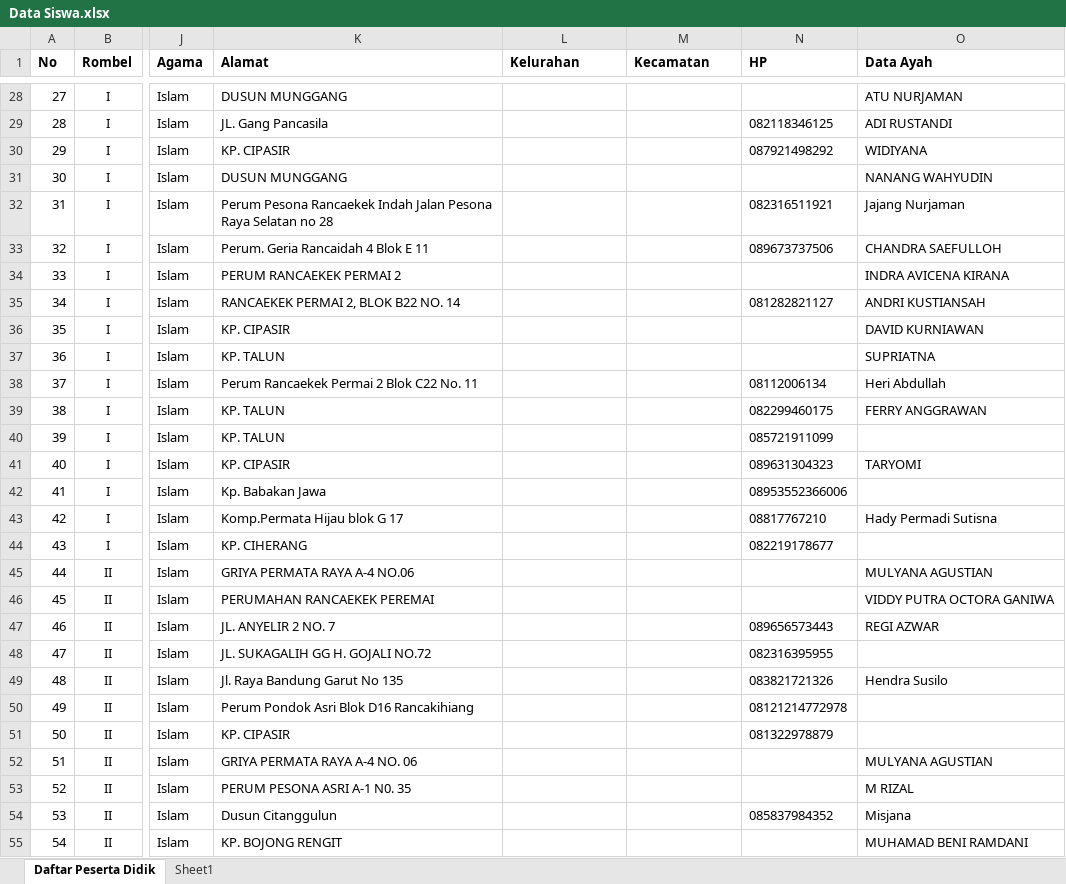
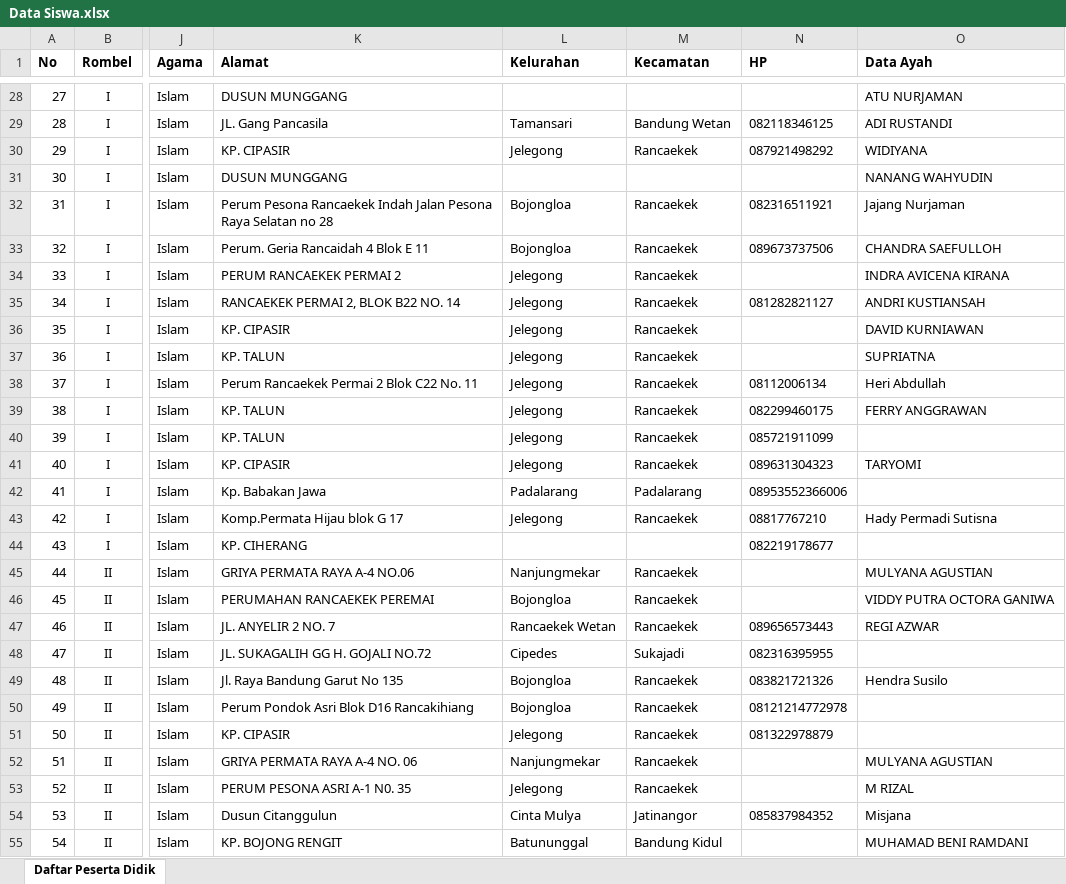
Before and after one commit to muhammadichsanap/comproalmubarok, an Excel workbook: public/Siswadata/Data Siswa.xlsx, sheet Daftar Peserta Didik, drawn as a sheet; only a part is shown, gaps mark what is left out; values as stored, in another font and other column widths than the file's, no borders; the diff covers the shown part only; the diff names each change by its address in the sheet, - before the commit and + after, or states it on an @@ line.

```diff
--- a/public/Siswadata/Data Siswa.xlsx (sheet Daftar Peserta Didik)
+++ b/public/Siswadata/Data Siswa.xlsx (sheet Daftar Peserta Didik)
-sheet tab: Sheet1
-L29 (Kelurahan): (empty)
+L29 (Kelurahan): Tamansari
-M29 (Kecamatan): (empty)
+M29 (Kecamatan): Bandung Wetan
-L30 (Kelurahan): (empty)
+L30 (Kelurahan): Jelegong
-M30 (Kecamatan): (empty)
+M30 (Kecamatan): Rancaekek
-L32:L33 (Kelurahan): (empty)
+L32:L33 (Kelurahan): Bojongloa
-M32:M41 (Kecamatan): (empty)
+M32:M41 (Kecamatan): Rancaekek
-L34:L41 (Kelurahan): (empty)
+L34:L41 (Kelurahan): Jelegong
-L42 (Kelurahan): (empty)
+L42 (Kelurahan): Padalarang
-M42 (Kecamatan): (empty)
+M42 (Kecamatan): Padalarang
-L43 (Kelurahan): (empty)
+L43 (Kelurahan): Jelegong
-M43 (Kecamatan): (empty)
+M43 (Kecamatan): Rancaekek
-L45 (Kelurahan): (empty)
+L45 (Kelurahan): Nanjungmekar
-M45:M47 (Kecamatan): (empty)
+M45:M47 (Kecamatan): Rancaekek
-L46 (Kelurahan): (empty)
+L46 (Kelurahan): Bojongloa
-L47 (Kelurahan): (empty)
+L47 (Kelurahan): Rancaekek Wetan
-L48 (Kelurahan): (empty)
+L48 (Kelurahan): Cipedes
-M48 (Kecamatan): (empty)
+M48 (Kecamatan): Sukajadi
-L49:L50 (Kelurahan): (empty)
+L49:L50 (Kelurahan): Bojongloa
-M49:M53 (Kecamatan): (empty)
+M49:M53 (Kecamatan): Rancaekek
-L51 (Kelurahan): (empty)
+L51 (Kelurahan): Jelegong
-L52 (Kelurahan): (empty)
+L52 (Kelurahan): Nanjungmekar
-L53 (Kelurahan): (empty)
+L53 (Kelurahan): Jelegong
-L54 (Kelurahan): (empty)
+L54 (Kelurahan): Cinta Mulya
-M54 (Kecamatan): (empty)
+M54 (Kecamatan): Jatinangor
-L55 (Kelurahan): (empty)
+L55 (Kelurahan): Batununggal
-M55 (Kecamatan): (empty)
+M55 (Kecamatan): Bandung Kidul
```
Also changed, not shown: 162 edited cells elsewhere in this sheet, 42 other files.
